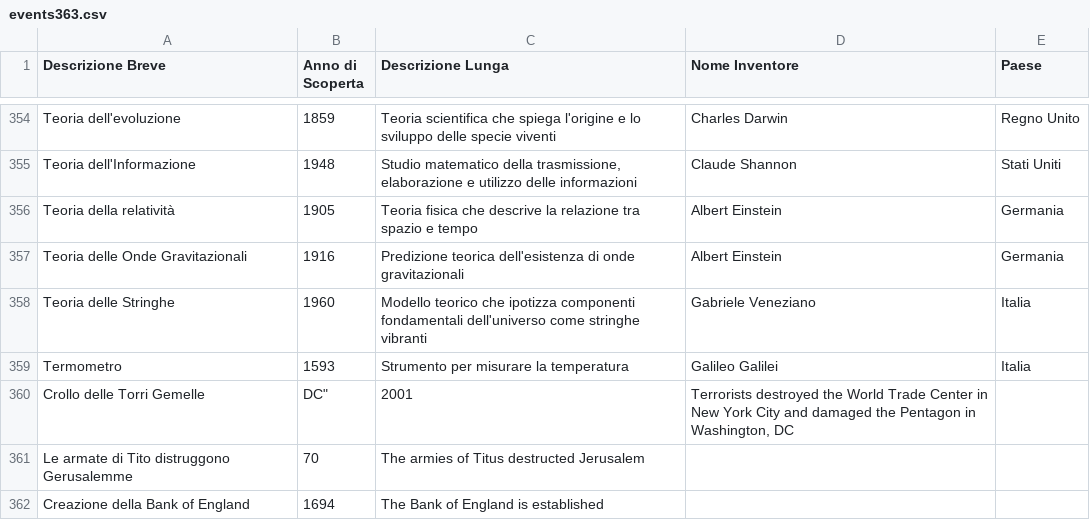
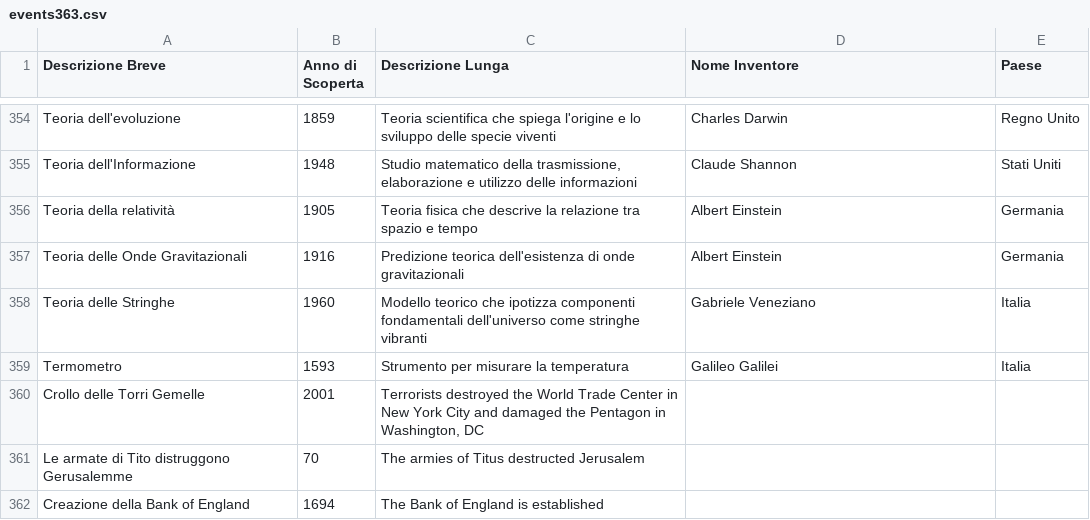
Before and after one commit to frpeddis/TestApp1, a CSV file: events363.csv, drawn as a sheet; only a part is shown, gaps mark what is left out.

Commit message:
Update events363.csv

```diff
--- a/events363.csv
+++ b/events363.csv
@@ -359,3 +359,3 @@ Teoria delle Stringhe,1960,Modello teorico che ipotizza componenti fondamentali
 Termometro,1593,Strumento per misurare la temperatura,Galileo Galilei,Italia
-"Crollo delle Torri Gemelle", DC",2001,"Terrorists destroyed the World Trade Center in New York City and damaged the Pentagon in Washington, DC", ,
+"Crollo delle Torri Gemelle",2001,"Terrorists destroyed the World Trade Center in New York City and damaged the Pentagon in Washington, DC", ,
 Le armate di Tito distruggono Gerusalemme,70,The armies of Titus destructed Jerusalem, ,
```
